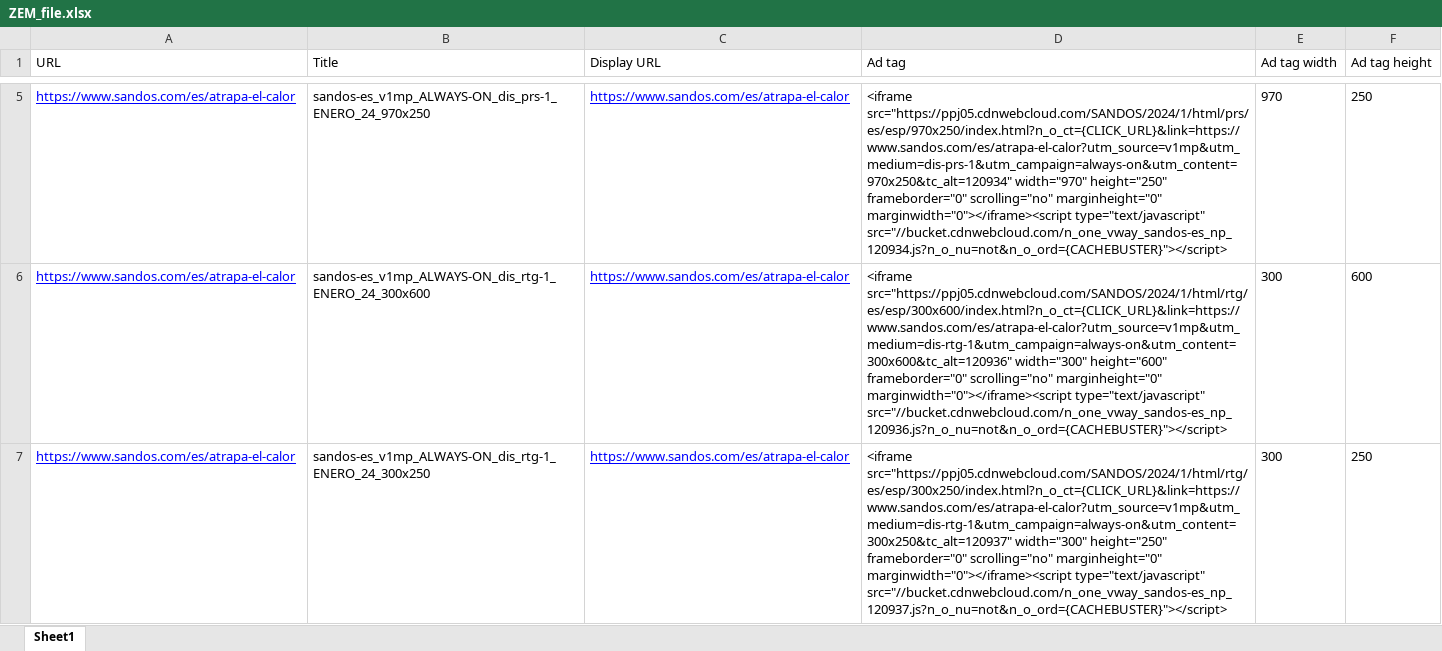
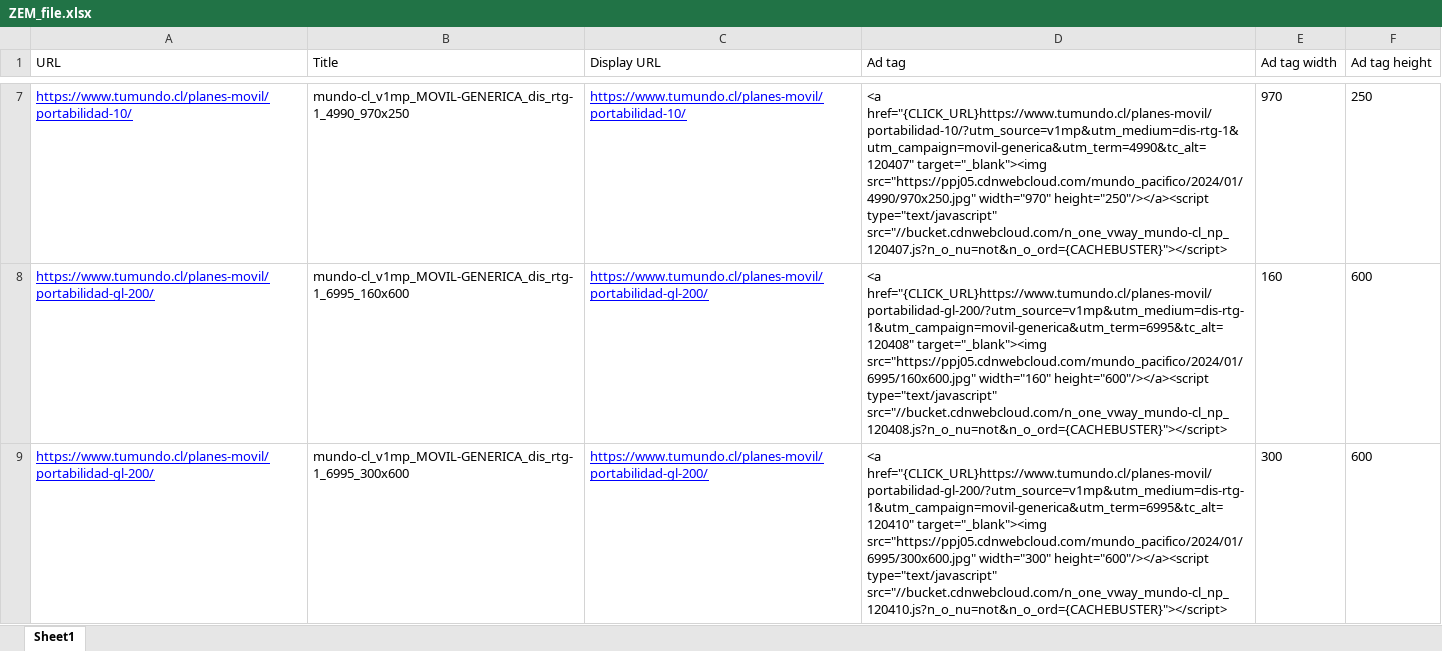
Before and after one commit to MarioNeural/BULKAPP, an Excel workbook: BULKAPP/app/ZEM_file.xlsx, sheet Sheet1, drawn as a sheet; only a part is shown, gaps mark what is left out; values as stored, in another font and other column widths than the file's, no borders; removed rows and columns are numbered as before the commit, all else as after; the diff covers the shown part only; the diff names each change by its address in the sheet, - before the commit and + after, or states it on an @@ line.

```diff
--- a/BULKAPP/app/ZEM_file.xlsx (sheet Sheet1)
+++ b/BULKAPP/app/ZEM_file.xlsx (sheet Sheet1)
-A7 (URL): https://www.sandos.com/es/atrapa-el-calor
+A7 (URL): https://www.tumundo.cl/planes-movil/portabilidad-10/
-B7 (Title): sandos-es_v1mp_ALWAYS-ON_dis_prs-1_ENERO_24_970x250
+B7 (Title): mundo-cl_v1mp_MOVIL-GENERICA_dis_rtg-1_4990_970x250
-C7 (Display URL): https://www.sandos.com/es/atrapa-el-calor
+C7 (Display URL): https://www.tumundo.cl/planes-movil/portabilidad-10/
-D7 (Ad tag): <iframe src="https://ppj05.cdnwebcloud.com/SANDOS/2024/1/html/prs/es/esp/970x250/index.html?n_o_ct={CLICK_URL}&link=https://www.sandos.com/es/atrapa-el-calor?utm_source=v1mp&utm_medium=dis-prs-1&utm_campaign=always-on&utm_content=970x250&tc_alt=120934" width="970" height="250" frameborder="0" scrolling="no" marginheight="0" marginwidth="0"></iframe><script type="text/javascript" src="//bucket.cdnwebcloud.com/n_one_vway_sandos-es_np_120934.js?n_o_nu=not&n_o_ord={CACHEBUSTER}"></script>
+D7 (Ad tag): <a href="{CLICK_URL}https://www.tumundo.cl/planes-movil/portabilidad-10/?utm_source=v1mp&utm_medium=dis-rtg-1&utm_campaign=movil-generica&utm_term=4990&tc_alt=120407" target="_blank"><img src="https://ppj05.cdnwebcloud.com/mundo_pacifico/2024/01/4990/970x250.jpg" width="970" height="250"/></a><script type="text/javascript" src="//bucket.cdnwebcloud.com/n_one_vway_mundo-cl_np_120407.js?n_o_nu=not&n_o_ord={CACHEBUSTER}"></script>
+row 8: https://www.tumundo.cl/planes-movil/portabilidad-gl-200/ | mundo-cl_v1mp_MOVIL-GENERICA_dis_rtg-1_6995_160x600 | https://www.tumundo.cl/planes-movil/portabilidad-gl-200/ | <a href="{CLICK_URL}https://www.tumundo.cl/planes-movil/portabilidad-gl-200/?utm_source=v1mp&utm_medium=dis-rtg-1&utm_campaign=movil-generica&utm_term=6995&tc_alt=120408" target="_blank"><img src="https://ppj05.cdnwebcloud.com/mundo_pacifico/2024/01/6995/160x600.jpg" width="160" height="600"/></a><script type="text/javascript" src="//bucket.cdnwebcloud.com/n_one_vway_mundo-cl_np_120408.js?n_o_nu=not&n_o_ord={CACHEBUSTER}"></script> | 160 | 600
-A9 (URL): https://www.sandos.com/es/atrapa-el-calor
+A9 (URL): https://www.tumundo.cl/planes-movil/portabilidad-gl-200/
-B9 (Title): sandos-es_v1mp_ALWAYS-ON_dis_rtg-1_ENERO_24_300x600
+B9 (Title): mundo-cl_v1mp_MOVIL-GENERICA_dis_rtg-1_6995_300x600
-C9 (Display URL): https://www.sandos.com/es/atrapa-el-calor
+C9 (Display URL): https://www.tumundo.cl/planes-movil/portabilidad-gl-200/
-D9 (Ad tag): <iframe src="https://ppj05.cdnwebcloud.com/SANDOS/2024/1/html/rtg/es/esp/300x600/index.html?n_o_ct={CLICK_URL}&link=https://www.sandos.com/es/atrapa-el-calor?utm_source=v1mp&utm_medium=dis-rtg-1&utm_campaign=always-on&utm_content=300x600&tc_alt=120936" width="300" height="600" frameborder="0" scrolling="no" marginheight="0" marginwidth="0"></iframe><script type="text/javascript" src="//bucket.cdnwebcloud.com/n_one_vway_sandos-es_np_120936.js?n_o_nu=not&n_o_ord={CACHEBUSTER}"></script>
+D9 (Ad tag): <a href="{CLICK_URL}https://www.tumundo.cl/planes-movil/portabilidad-gl-200/?utm_source=v1mp&utm_medium=dis-rtg-1&utm_campaign=movil-generica&utm_term=6995&tc_alt=120410" target="_blank"><img src="https://ppj05.cdnwebcloud.com/mundo_pacifico/2024/01/6995/300x600.jpg" width="300" height="600"/></a><script type="text/javascript" src="//bucket.cdnwebcloud.com/n_one_vway_mundo-cl_np_120410.js?n_o_nu=not&n_o_ord={CACHEBUSTER}"></script>
-row 7: https://www.sandos.com/es/atrapa-el-calor | sandos-es_v1mp_ALWAYS-ON_dis_rtg-1_ENERO_24_300x250 | https://www.sandos.com/es/atrapa-el-calor | <iframe src="https://ppj05.cdnwebcloud.com/SANDOS/2024/1/html/rtg/es/esp/300x250/index.html?n_o_ct={CLICK_URL}&link=https://www.sandos.com/es/atrapa-el-calor?utm_source=v1mp&utm_medium=dis-rtg-1&utm_campaign=always-on&utm_content=300x250&tc_alt=120937" width="300" height="250" frameborder="0" scrolling="no" marginheight="0" marginwidth="0"></iframe><script type="text/javascript" src="//bucket.cdnwebcloud.com/n_one_vway_sandos-es_np_120937.js?n_o_nu=not&n_o_ord={CACHEBUSTER}"></script> | 300 | 250
```
Also changed, not shown: 6 added rows, 3 removed rows and 8 edited cells elsewhere in this sheet, BULKAPP/app/QCT_ESC_file.xlsx, BULKAPP/app/STACK_ENC_file.xlsx, 19 other files.
